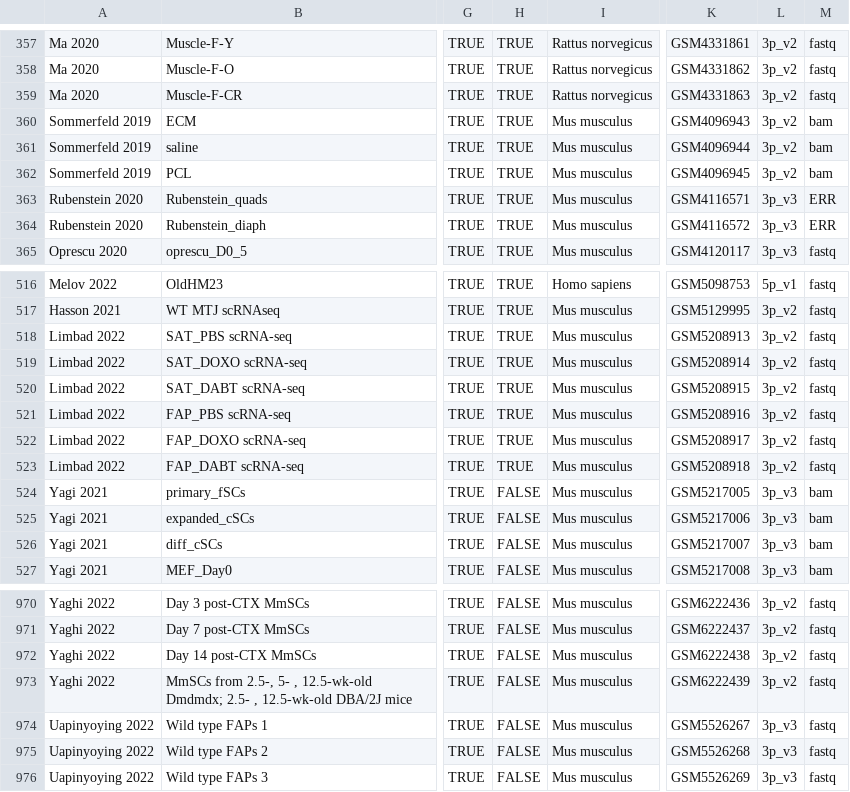
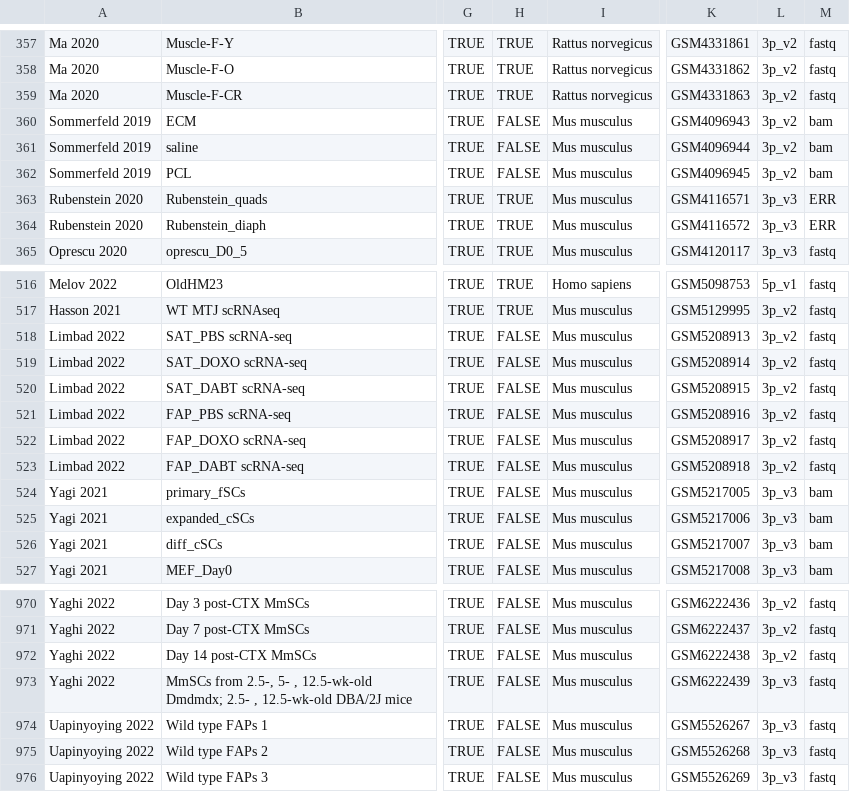
Before and after one commit to mckellardw/scMuscle2, a CSV file: scMuscle2_metadata_v1-0.csv, drawn as a sheet; only a part is shown, gaps mark what is left out; the diff names each change by its address in the sheet, - before the commit and + after, or states it on an @@ line.

Commit message:
Bug fixes and metadata updates

```diff
--- a/scMuscle2_metadata_v1-0.csv
+++ b/scMuscle2_metadata_v1-0.csv
-H360:H362: TRUE
+H360:H362: FALSE
-H518:H523: TRUE
+H518:H523: FALSE
-L973: 3p_v2
+L973: 3p_v3
```
Also changed, not shown: 1 other file.
